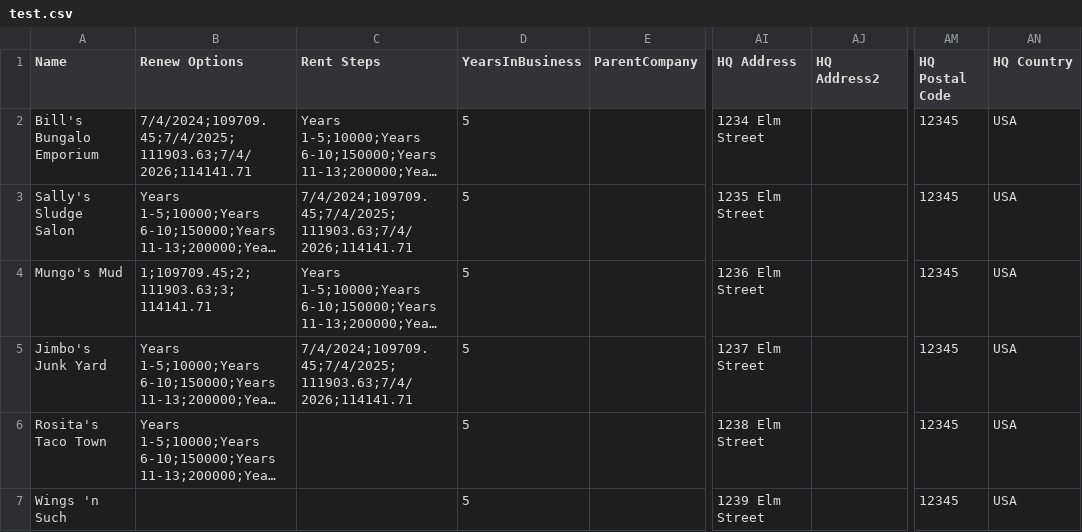
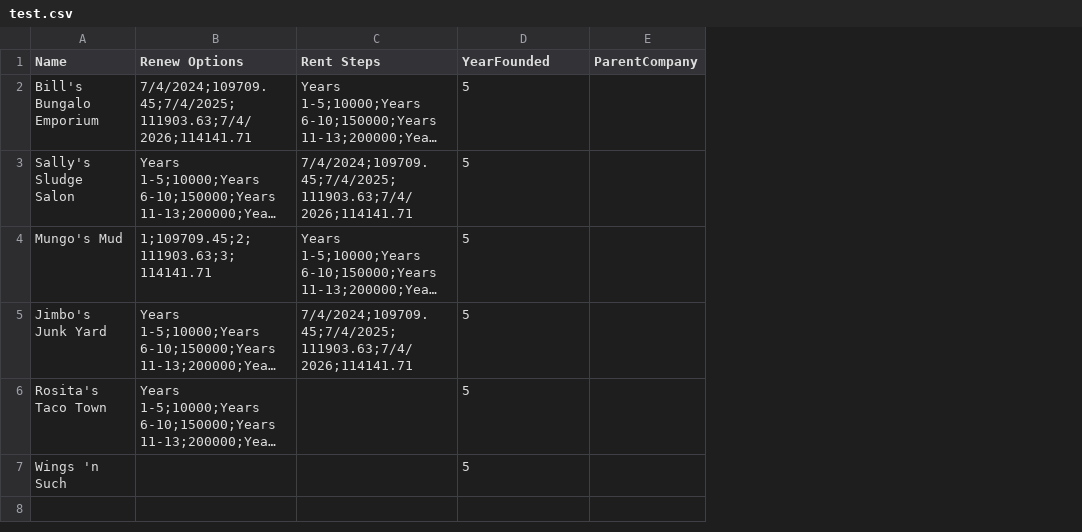
Before and after one commit to stmansour/wreis, a CSV file: csv/functest/test.csv, drawn as a sheet; only a part is shown, gaps mark what is left out; long unchanged cells end in …; the diff names each change by its address in the sheet, - before the commit and + after, or states it on an @@ line.

Commit message:
FIX: remove HQ address fields except city and state

```diff
--- a/csv/functest/test.csv
+++ b/csv/functest/test.csv
-column AI (HQ Address), rows 2-7: 1234 Elm Street | 1235 Elm Street | 1236 Elm Street | 1237 Elm Street | 1238 Elm Street | 1239 Elm Street
-column AJ (HQ Address2), empty
-column AM (HQ Postal Code), rows 2-7: all 12345
-column AN (HQ Country), rows 2-7: all USA
-D1: YearsInBusiness
+D1: YearFounded
```
Also changed, not shown: 19 other files.
